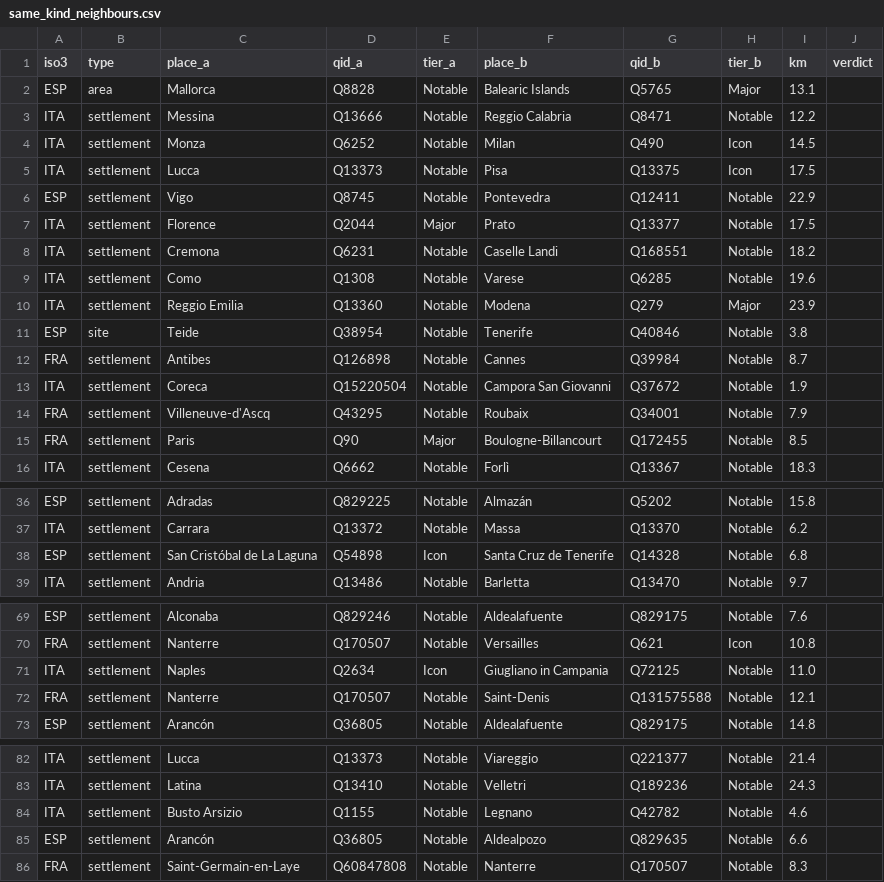
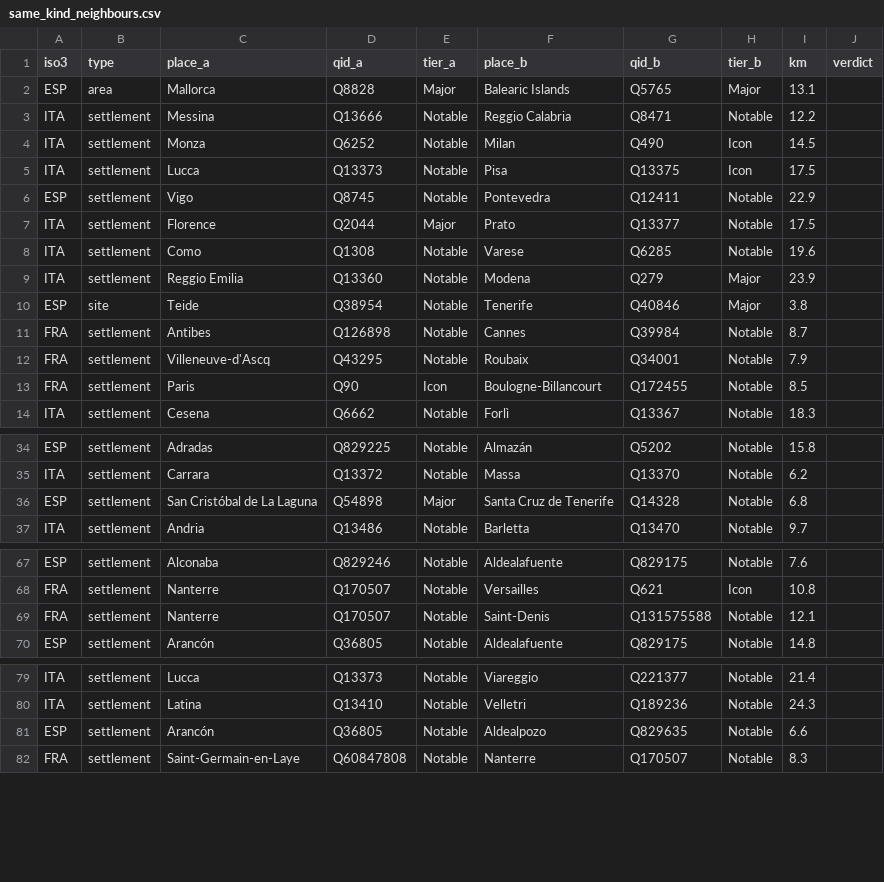
Before and after one commit to adilezz/travelers-map, a CSV file: data/review/same_kind_neighbours.csv, drawn as a sheet; only a part is shown, gaps mark what is left out.

```diff
--- a/data/review/same_kind_neighbours.csv
+++ b/data/review/same_kind_neighbours.csv
@@ -1,3 +1,3 @@
 iso3,type,place_a,qid_a,tier_a,place_b,qid_b,tier_b,km,verdict
-ESP,area,Mallorca,Q8828,Notable,Balearic Islands,Q5765,Major,13.1,
+ESP,area,Mallorca,Q8828,Major,Balearic Islands,Q5765,Major,13.1,
 ITA,settlement,Messina,Q13666,Notable,Reggio Calabria,Q8471,Notable,12.2,
@@ -7,10 +7,8 @@ ESP,settlement,Vigo,Q8745,Notable,Pontevedra,Q12411,Notable,22.9,
 ITA,settlement,Florence,Q2044,Major,Prato,Q13377,Notable,17.5,
-ITA,settlement,Cremona,Q6231,Notable,Caselle Landi,Q168551,Notable,18.2,
 ITA,settlement,Como,Q1308,Notable,Varese,Q6285,Notable,19.6,
 ITA,settlement,Reggio Emilia,Q13360,Notable,Modena,Q279,Major,23.9,
-ESP,site,Teide,Q38954,Notable,Tenerife,Q40846,Notable,3.8,
+ESP,site,Teide,Q38954,Notable,Tenerife,Q40846,Major,3.8,
 FRA,settlement,Antibes,Q126898,Notable,Cannes,Q39984,Notable,8.7,
-ITA,settlement,Coreca,Q15220504,Notable,Campora San Giovanni,Q37672,Notable,1.9,
 FRA,settlement,Villeneuve-d'Ascq,Q43295,Notable,Roubaix,Q34001,Notable,7.9,
-FRA,settlement,Paris,Q90,Major,Boulogne-Billancourt,Q172455,Notable,8.5,
+FRA,settlement,Paris,Q90,Icon,Boulogne-Billancourt,Q172455,Notable,8.5,
 ITA,settlement,Cesena,Q6662,Notable,Forlì,Q13367,Notable,18.3,
@@ -37,3 +35,3 @@ ESP,settlement,Adradas,Q829225,Notable,Almazán,Q5202,Notable,15.8,
 ITA,settlement,Carrara,Q13372,Notable,Massa,Q13370,Notable,6.2,
-ESP,settlement,San Cristóbal de La Laguna,Q54898,Icon,Santa Cruz de Tenerife,Q14328,Notable,6.8,
+ESP,settlement,San Cristóbal de La Laguna,Q54898,Major,Santa Cruz de Tenerife,Q14328,Notable,6.8,
 ITA,settlement,Andria,Q13486,Notable,Barletta,Q13470,Notable,9.7,
@@ -70,3 +68,2 @@ ESP,settlement,Alconaba,Q829246,Notable,Aldealafuente,Q829175,Notable,7.6,
 FRA,settlement,Nanterre,Q170507,Notable,Versailles,Q621,Icon,10.8,
-ITA,settlement,Naples,Q2634,Icon,Giugliano in Campania,Q72125,Notable,11.0,
 FRA,settlement,Nanterre,Q170507,Notable,Saint-Denis,Q131575588,Notable,12.1,
@@ -83,3 +80,2 @@ ITA,settlement,Lucca,Q13373,Notable,Viareggio,Q221377,Notable,21.4,
 ITA,settlement,Latina,Q13410,Notable,Velletri,Q189236,Notable,24.3,
-ITA,settlement,Busto Arsizio,Q1155,Notable,Legnano,Q42782,Notable,4.6,
 ESP,settlement,Arancón,Q36805,Notable,Aldealpozo,Q829635,Notable,6.6,
```
Also changed, not shown: 10 other files.
